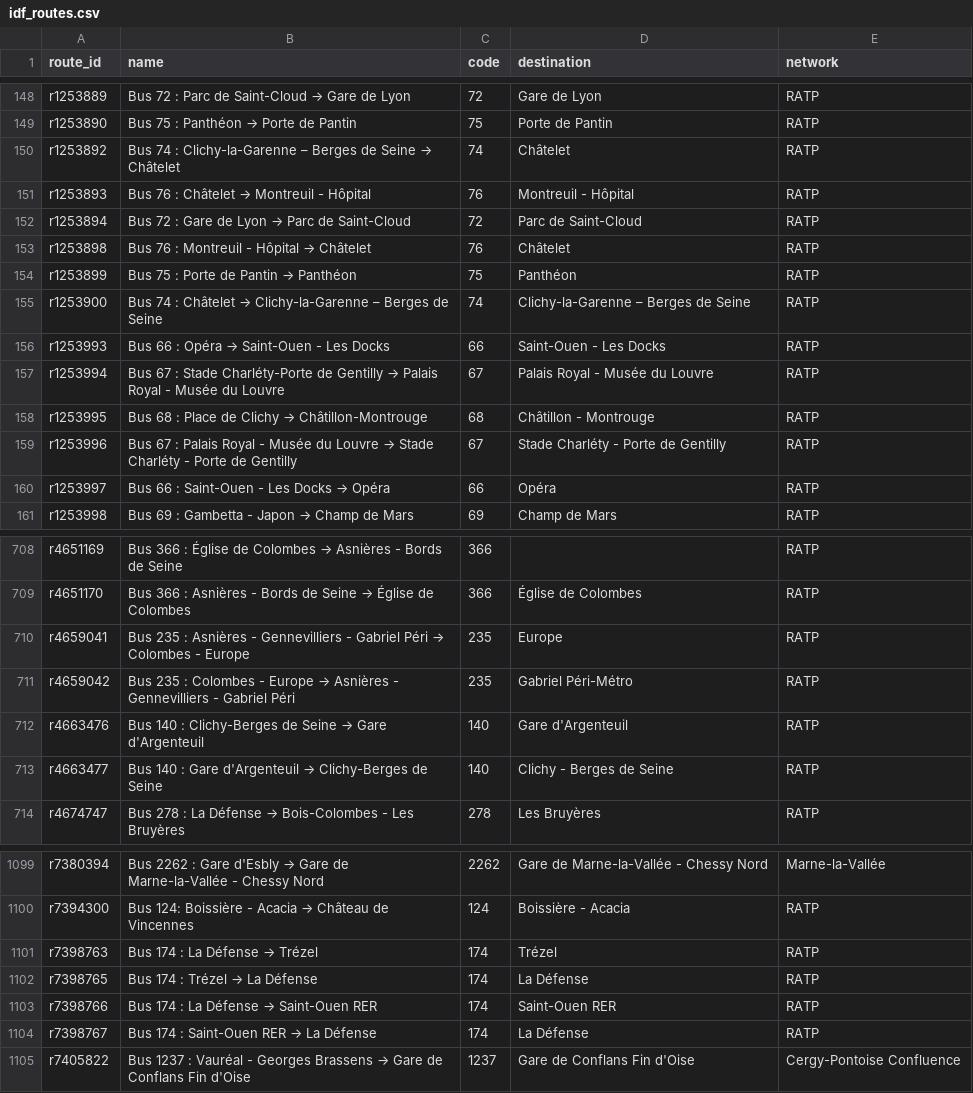
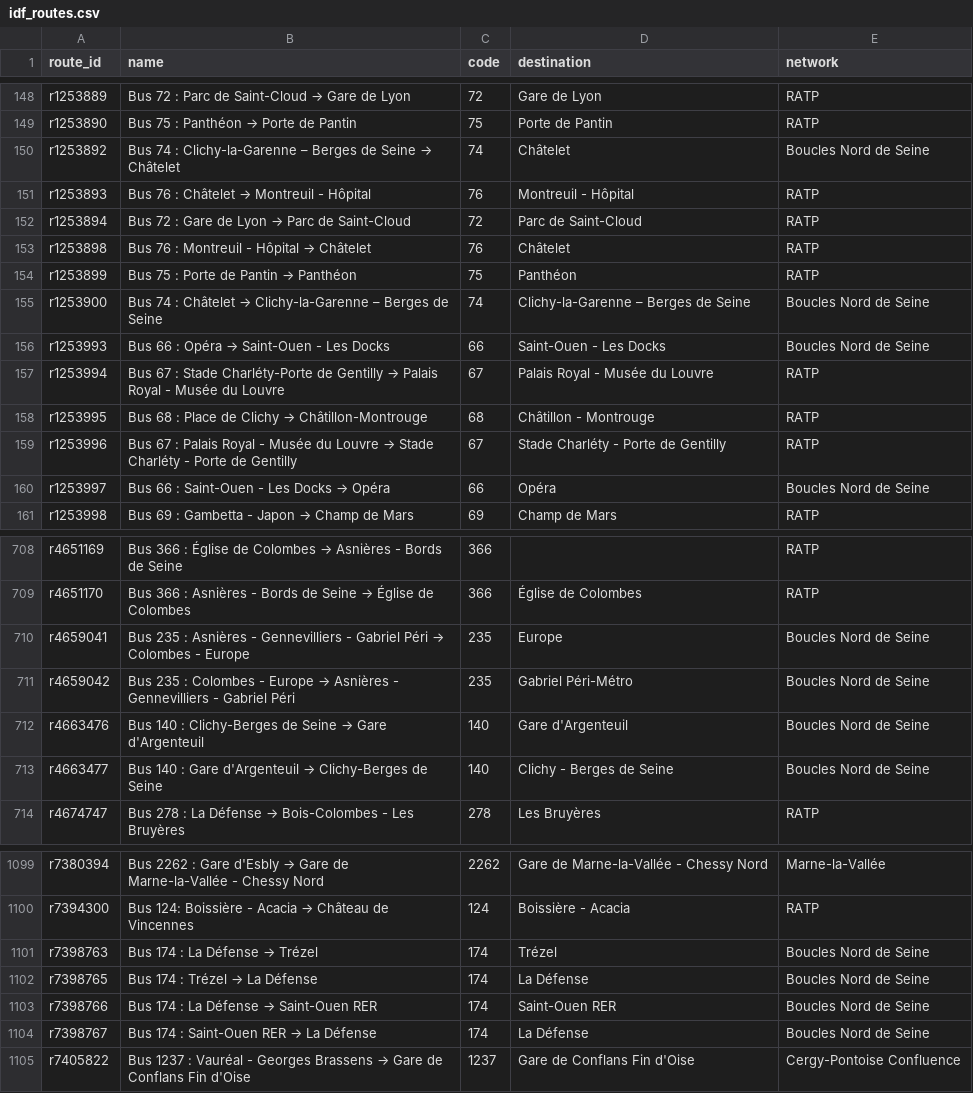
Before and after one commit to Jungle-Bus/ref-fr-STIF, a CSV file: data/idf_routes.csv, drawn as a sheet; only a part is shown, gaps mark what is left out; the diff covers the shown part only.

```diff
--- a/data/idf_routes.csv
+++ b/data/idf_routes.csv
@@ -149,3 +149,3 @@ r1253889,Bus 72 : Parc de Saint-Cloud → Gare de Lyon,72,Gare de Lyon,RATP
 r1253890,Bus 75 : Panthéon → Porte de Pantin,75,Porte de Pantin,RATP
-r1253892,Bus 74 : Clichy-la-Garenne – Berges de Seine → Châtelet,74,Châtelet,RATP
+r1253892,Bus 74 : Clichy-la-Garenne – Berges de Seine → Châtelet,74,Châtelet,Boucles Nord de Seine
 r1253893,Bus 76 : Châtelet → Montreuil - Hôpital,76,Montreuil - Hôpital,RATP
@@ -154,4 +154,4 @@ r1253898,Bus 76 : Montreuil - Hôpital → Châtelet,76,Châtelet,RATP
 r1253899,Bus 75 : Porte de Pantin → Panthéon,75,Panthéon,RATP
-r1253900,Bus 74 : Châtelet → Clichy-la-Garenne – Berges de Seine,74,Clichy-la-Garenne – Berges de Seine,RATP
-r1253993,Bus 66 : Opéra → Saint-Ouen - Les Docks,66,Saint-Ouen - Les Docks,RATP
+r1253900,Bus 74 : Châtelet → Clichy-la-Garenne – Berges de Seine,74,Clichy-la-Garenne – Berges de Seine,Boucles Nord de Seine
+r1253993,Bus 66 : Opéra → Saint-Ouen - Les Docks,66,Saint-Ouen - Les Docks,Boucles Nord de Seine
 r1253994,Bus 67 : Stade Charléty-Porte de Gentilly → Palais Royal - Musée du Louvre,67,Palais Royal - Musée du Louvre,RATP
@@ -159,3 +159,3 @@ r1253995,Bus 68 : Place de Clichy → Châtillon-Montrouge,68,Châtillon - Montr
 r1253996,Bus 67 : Palais Royal - Musée du Louvre → Stade Charléty - Porte de Gentilly,67,Stade Charléty - Porte de Gentilly,RATP
-r1253997,Bus 66 : Saint-Ouen - Les Docks → Opéra,66,Opéra,RATP
+r1253997,Bus 66 : Saint-Ouen - Les Docks → Opéra,66,Opéra,Boucles Nord de Seine
 r1253998,Bus 69 : Gambetta - Japon → Champ de Mars,69,Champ de Mars,RATP
@@ -709,6 +709,6 @@ r4651169,Bus 366 : Église de Colombes → Asnières - Bords de Seine,366,,RATP
 r4651170,Bus 366 : Asnières - Bords de Seine → Église de Colombes,366,Église de Colombes,RATP
-r4659041,Bus 235 : Asnières - Gennevilliers - Gabriel Péri → Colombes - Europe,235,Europe,RATP
-r4659042,Bus 235 : Colombes - Europe → Asnières - Gennevilliers - Gabriel Péri,235,Gabriel Péri-Métro,RATP
-r4663476,Bus 140 : Clichy-Berges de Seine → Gare d'Argenteuil,140,Gare d'Argenteuil,RATP
-r4663477,Bus 140 : Gare d'Argenteuil → Clichy-Berges de Seine,140,Clichy - Berges de Seine,RATP
+r4659041,Bus 235 : Asnières - Gennevilliers - Gabriel Péri → Colombes - Europe,235,Europe,Boucles Nord de Seine
+r4659042,Bus 235 : Colombes - Europe → Asnières - Gennevilliers - Gabriel Péri,235,Gabriel Péri-Métro,Boucles Nord de Seine
+r4663476,Bus 140 : Clichy-Berges de Seine → Gare d'Argenteuil,140,Gare d'Argenteuil,Boucles Nord de Seine
+r4663477,Bus 140 : Gare d'Argenteuil → Clichy-Berges de Seine,140,Clichy - Berges de Seine,Boucles Nord de Seine
 r4674747,Bus 278 : La Défense → Bois-Colombes - Les Bruyères,278,Les Bruyères,RATP
@@ -1100,6 +1100,6 @@ r7380394,Bus 2262 : Gare d'Esbly → Gare de Marne-la-Vallée - Chessy Nord,2262
 r7394300,Bus 124: Boissière - Acacia → Château de Vincennes,124,Boissière - Acacia,RATP
-r7398763,Bus 174 : La Défense → Trézel,174,Trézel,RATP
-r7398765,Bus 174 : Trézel → La Défense,174,La Défense,RATP
-r7398766,Bus 174 : La Défense → Saint-Ouen RER,174,Saint-Ouen RER,RATP
-r7398767,Bus 174 : Saint-Ouen RER → La Défense,174,La Défense,RATP
+r7398763,Bus 174 : La Défense → Trézel,174,Trézel,Boucles Nord de Seine
+r7398765,Bus 174 : Trézel → La Défense,174,La Défense,Boucles Nord de Seine
+r7398766,Bus 174 : La Défense → Saint-Ouen RER,174,Saint-Ouen RER,Boucles Nord de Seine
+r7398767,Bus 174 : Saint-Ouen RER → La Défense,174,La Défense,Boucles Nord de Seine
 r7405822,Bus 1237 : Vauréal - Georges Brassens → Gare de Conflans Fin d'Oise,1237,Gare de Conflans Fin d'Oise,Cergy-Pontoise Confluence
```
Also changed, not shown: 46 edited cells elsewhere in this file, data/lignes.csv, data/merged_lines.csv, 8 other files.
